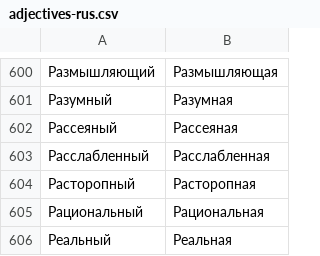
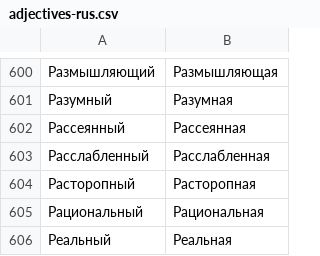
Before and after one commit to vpngen/wordsgens, a CSV file: data/adjectives-rus.csv, drawn as a sheet; only a part is shown, gaps mark what is left out.

```diff
--- a/data/adjectives-rus.csv
+++ b/data/adjectives-rus.csv
@@ -601,3 +601,3 @@
 Разумный,Разумная
-Рассеяный,Рассеяная
+Рассеянный,Рассеянная
 Расслабленный,Расслабленная
```
Also changed, not shown: 1 other file.
